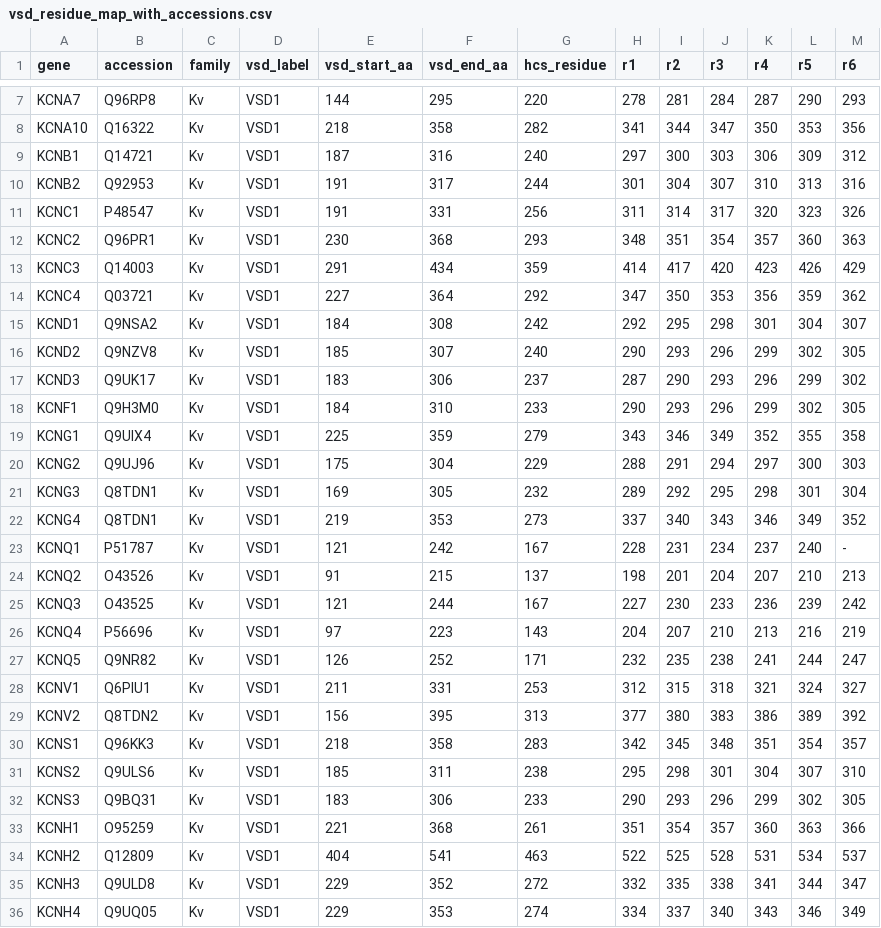
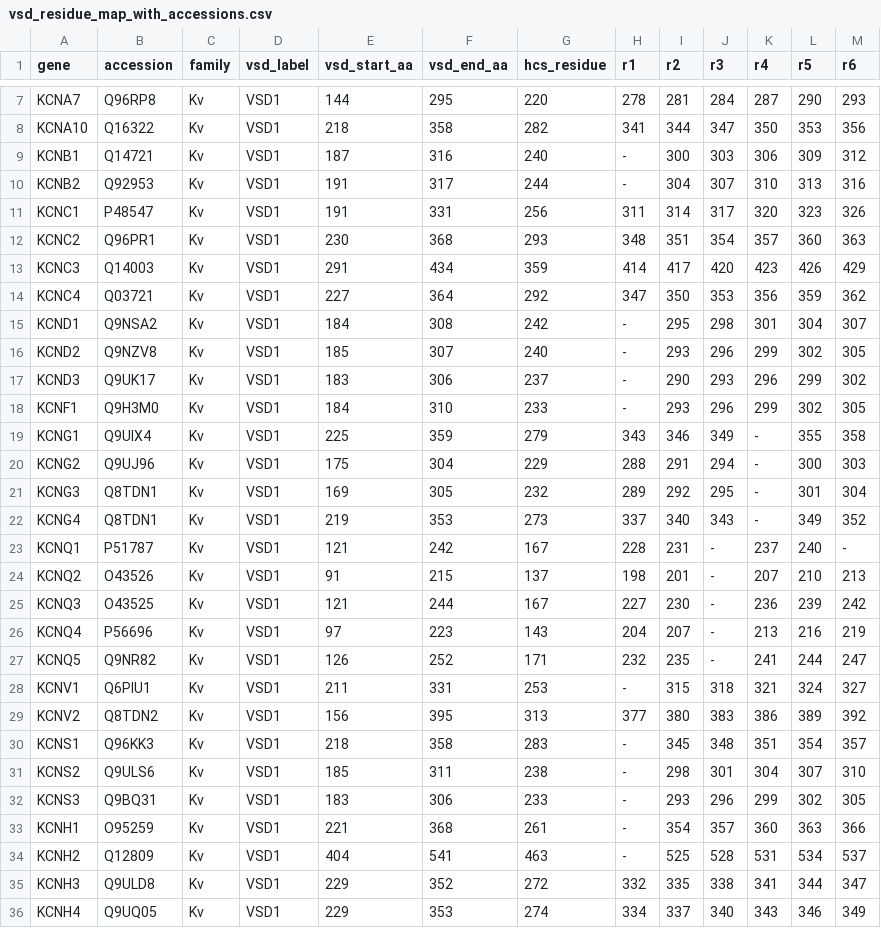
Before and after one commit to EslamElhanafy/vsd-ztrack, a CSV file: data/vsd_residue_map_with_accessions.csv, drawn as a sheet; only a part is shown, gaps mark what is left out; the diff covers the shown part only.

Commit message:
Add files via upload

```diff
--- a/data/vsd_residue_map_with_accessions.csv
+++ b/data/vsd_residue_map_with_accessions.csv
@@ -8,4 +8,4 @@ KCNA7,Q96RP8,Kv,VSD1,144,295,220,278,281,284,287,290,293
 KCNA10,Q16322,Kv,VSD1,218,358,282,341,344,347,350,353,356
-KCNB1,Q14721,Kv,VSD1,187,316,240,297,300,303,306,309,312
-KCNB2,Q92953,Kv,VSD1,191,317,244,301,304,307,310,313,316
+KCNB1,Q14721,Kv,VSD1,187,316,240,-,300,303,306,309,312
+KCNB2,Q92953,Kv,VSD1,191,317,244,-,304,307,310,313,316
 KCNC1,P48547,Kv,VSD1,191,331,256,311,314,317,320,323,326
@@ -14,22 +14,22 @@ KCNC3,Q14003,Kv,VSD1,291,434,359,414,417,420,423,426,429
 KCNC4,Q03721,Kv,VSD1,227,364,292,347,350,353,356,359,362
-KCND1,Q9NSA2,Kv,VSD1,184,308,242,292,295,298,301,304,307
-KCND2,Q9NZV8,Kv,VSD1,185,307,240,290,293,296,299,302,305
-KCND3,Q9UK17,Kv,VSD1,183,306,237,287,290,293,296,299,302
-KCNF1,Q9H3M0,Kv,VSD1,184,310,233,290,293,296,299,302,305
-KCNG1,Q9UIX4,Kv,VSD1,225,359,279,343,346,349,352,355,358
-KCNG2,Q9UJ96,Kv,VSD1,175,304,229,288,291,294,297,300,303
-KCNG3,Q8TDN1,Kv,VSD1,169,305,232,289,292,295,298,301,304
-KCNG4,Q8TDN1,Kv,VSD1,219,353,273,337,340,343,346,349,352
-KCNQ1,P51787,Kv,VSD1,121,242,167,228,231,234,237,240,-
-KCNQ2,O43526,Kv,VSD1,91,215,137,198,201,204,207,210,213
-KCNQ3,O43525,Kv,VSD1,121,244,167,227,230,233,236,239,242
-KCNQ4,P56696,Kv,VSD1,97,223,143,204,207,210,213,216,219
-KCNQ5,Q9NR82,Kv,VSD1,126,252,171,232,235,238,241,244,247
-KCNV1,Q6PIU1,Kv,VSD1,211,331,253,312,315,318,321,324,327
+KCND1,Q9NSA2,Kv,VSD1,184,308,242,-,295,298,301,304,307
+KCND2,Q9NZV8,Kv,VSD1,185,307,240,-,293,296,299,302,305
+KCND3,Q9UK17,Kv,VSD1,183,306,237,-,290,293,296,299,302
+KCNF1,Q9H3M0,Kv,VSD1,184,310,233,-,293,296,299,302,305
+KCNG1,Q9UIX4,Kv,VSD1,225,359,279,343,346,349,-,355,358
+KCNG2,Q9UJ96,Kv,VSD1,175,304,229,288,291,294,-,300,303
+KCNG3,Q8TDN1,Kv,VSD1,169,305,232,289,292,295,-,301,304
+KCNG4,Q8TDN1,Kv,VSD1,219,353,273,337,340,343,-,349,352
+KCNQ1,P51787,Kv,VSD1,121,242,167,228,231,-,237,240,-
+KCNQ2,O43526,Kv,VSD1,91,215,137,198,201,-,207,210,213
+KCNQ3,O43525,Kv,VSD1,121,244,167,227,230,-,236,239,242
+KCNQ4,P56696,Kv,VSD1,97,223,143,204,207,-,213,216,219
+KCNQ5,Q9NR82,Kv,VSD1,126,252,171,232,235,-,241,244,247
+KCNV1,Q6PIU1,Kv,VSD1,211,331,253,-,315,318,321,324,327
 KCNV2,Q8TDN2,Kv,VSD1,156,395,313,377,380,383,386,389,392
-KCNS1,Q96KK3,Kv,VSD1,218,358,283,342,345,348,351,354,357
-KCNS2,Q9ULS6,Kv,VSD1,185,311,238,295,298,301,304,307,310
-KCNS3,Q9BQ31,Kv,VSD1,183,306,233,290,293,296,299,302,305
-KCNH1,O95259,Kv,VSD1,221,368,261,351,354,357,360,363,366
-KCNH2,Q12809,Kv,VSD1,404,541,463,522,525,528,531,534,537
+KCNS1,Q96KK3,Kv,VSD1,218,358,283,-,345,348,351,354,357
+KCNS2,Q9ULS6,Kv,VSD1,185,311,238,-,298,301,304,307,310
+KCNS3,Q9BQ31,Kv,VSD1,183,306,233,-,293,296,299,302,305
+KCNH1,O95259,Kv,VSD1,221,368,261,-,354,357,360,363,366
+KCNH2,Q12809,Kv,VSD1,404,541,463,-,525,528,531,534,537
 KCNH3,Q9ULD8,Kv,VSD1,229,352,272,332,335,338,341,344,347
```
Also changed, not shown: 132 edited cells elsewhere in this file.
